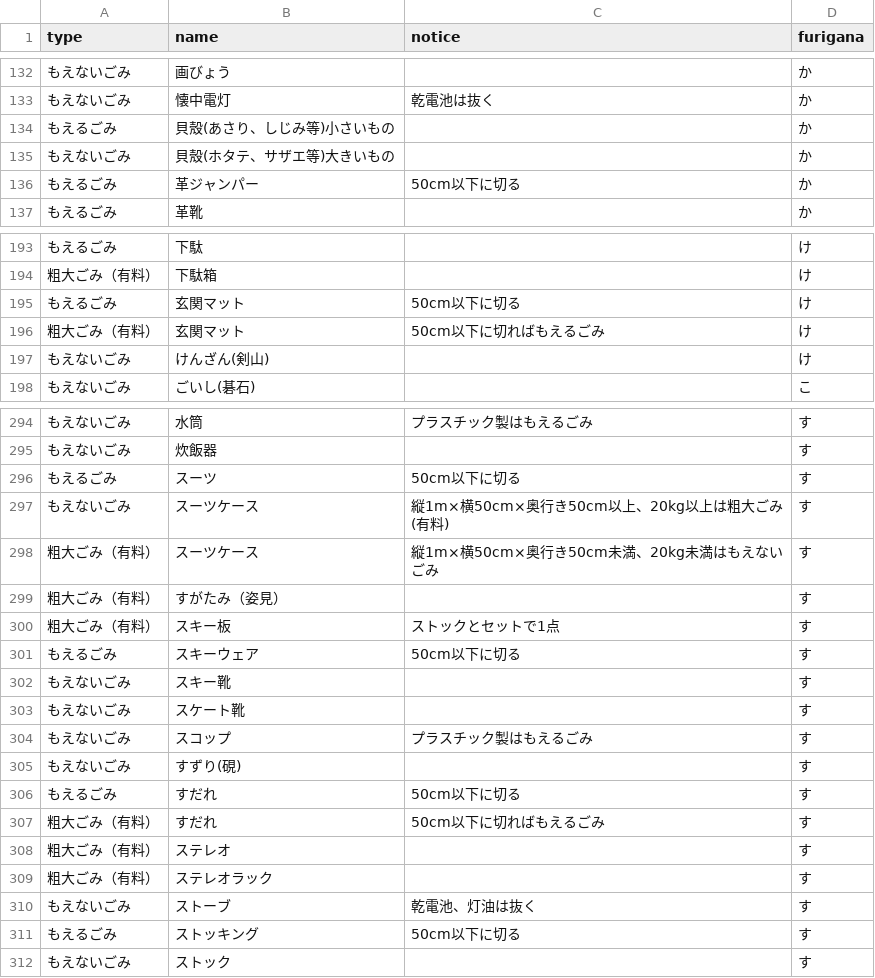
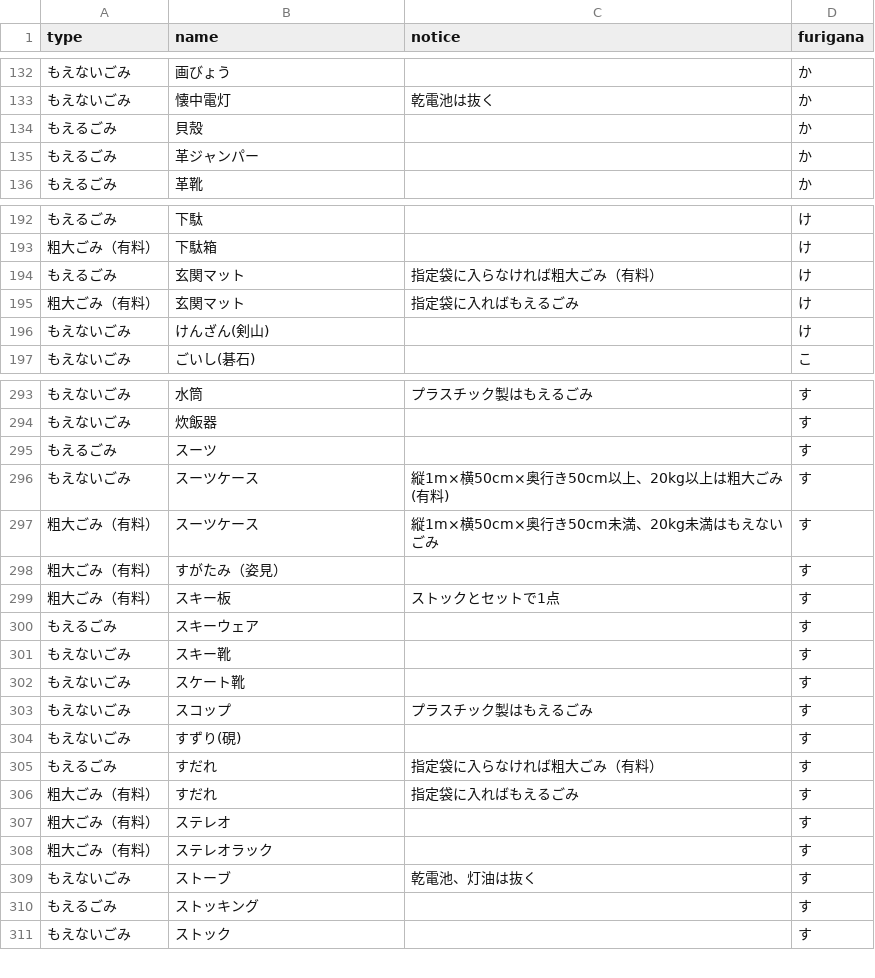
Before and after one commit to uchinada5374/5374, a CSV file: data/target.csv, drawn as a sheet; only a part is shown, gaps mark what is left out; the diff covers the shown part only.

```diff
--- a/data/target.csv
+++ b/data/target.csv
@@ -133,5 +133,4 @@ type,name,notice,furigana
 もえないごみ,懐中電灯,乾電池は抜く,か
-もえるごみ,貝殼(あさり、しじみ等)小さいもの,,か
-もえないごみ,貝殼(ホタテ、サザエ等)大きいもの,,か
-もえるごみ,革ジャンパー,50cm以下に切る,か
+もえるごみ,貝殼,,か
+もえるごみ,革ジャンパー,,か
 もえるごみ,革靴,,か
@@ -194,4 +193,4 @@ type,name,notice,furigana
 粗大ごみ（有料）,下駄箱,,け
-もえるごみ,玄関マット,50cm以下に切る,け
-粗大ごみ（有料）,玄関マット,50cm以下に切ればもえるごみ,け
+もえるごみ,玄関マット,指定袋に入らなければ粗大ごみ（有料）,け
+粗大ごみ（有料）,玄関マット,指定袋に入ればもえるごみ,け
 もえないごみ,けんざん(剣山),,け
@@ -295,3 +294,3 @@ type,name,notice,furigana
 もえないごみ,炊飯器,,す
-もえるごみ,スーツ,50cm以下に切る,す
+もえるごみ,スーツ,,す
 もえないごみ,スーツケース,縦1m×横50cm×奥行き50cm以上、20kg以上は粗大ごみ(有料),す
@@ -300,3 +299,3 @@ type,name,notice,furigana
 粗大ごみ（有料）,スキー板,ストックとセットで1点,す
-もえるごみ,スキーウェア,50cm以下に切る,す
+もえるごみ,スキーウェア,,す
 もえないごみ,スキー靴,,す
@@ -305,4 +304,4 @@ type,name,notice,furigana
 もえないごみ,すずり(硯),,す
-もえるごみ,すだれ,50cm以下に切る,す
-粗大ごみ（有料）,すだれ,50cm以下に切ればもえるごみ,す
+もえるごみ,すだれ,指定袋に入らなければ粗大ごみ（有料）,す
+粗大ごみ（有料）,すだれ,指定袋に入ればもえるごみ,す
 粗大ごみ（有料）,ステレオ,,す
@@ -310,3 +309,3 @@ type,name,notice,furigana
 もえないごみ,ストーブ,乾電池、灯油は抜く,す
-もえるごみ,ストッキング,50cm以下に切る,す
+もえるごみ,ストッキング,,す
 もえないごみ,ストック,,す
```
Also changed, not shown: 20 edited cells elsewhere in this file.
